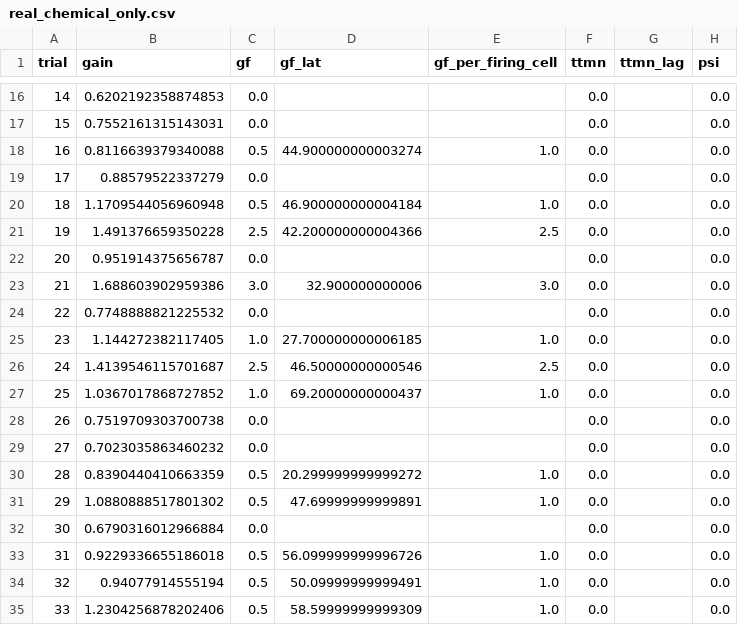
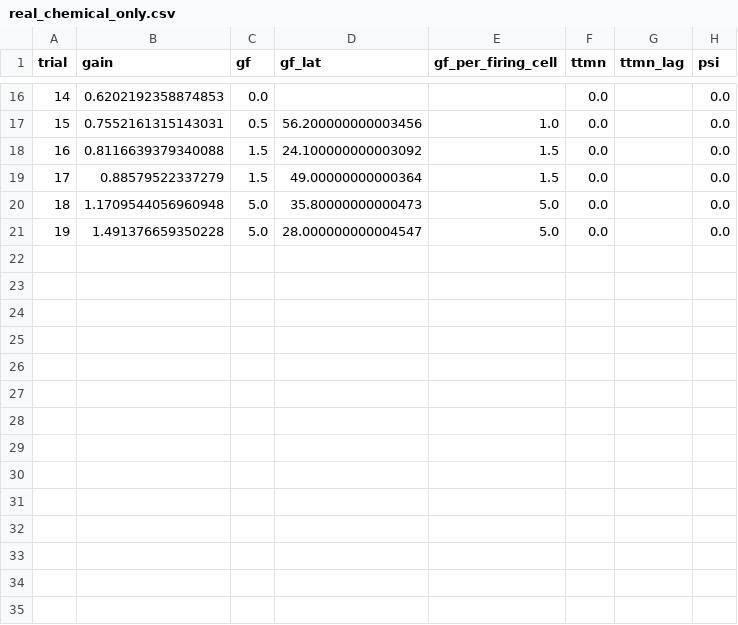
Before and after one commit to IONOFIELD/FLY, a CSV file: results/gf_escape/real_chemical_only.csv, drawn as a sheet; only a part is shown, gaps mark what is left out; the diff covers the shown part only.

```diff
--- a/results/gf_escape/real_chemical_only.csv
+++ b/results/gf_escape/real_chemical_only.csv
@@ -16,20 +16,6 @@ trial,gain,gf,gf_lat,gf_per_firing_cell,ttmn,ttmn_lag,psi
 14,0.6202192358874853,0.0,,,0.0,,0.0
-15,0.7552161315143031,0.0,,,0.0,,0.0
-16,0.8116639379340088,0.5,44.900000000003274,1.0,0.0,,0.0
-17,0.88579522337279,0.0,,,0.0,,0.0
-18,1.1709544056960948,0.5,46.900000000004184,1.0,0.0,,0.0
-19,1.491376659350228,2.5,42.200000000004366,2.5,0.0,,0.0
-20,0.951914375656787,0.0,,,0.0,,0.0
-21,1.688603902959386,3.0,32.900000000006,3.0,0.0,,0.0
-22,0.7748888821225532,0.0,,,0.0,,0.0
-23,1.144272382117405,1.0,27.700000000006185,1.0,0.0,,0.0
-24,1.4139546115701687,2.5,46.50000000000546,2.5,0.0,,0.0
-25,1.0367017868727852,1.0,69.20000000000437,1.0,0.0,,0.0
-26,0.7519709303700738,0.0,,,0.0,,0.0
-27,0.7023035863460232,0.0,,,0.0,,0.0
-28,0.8390440410663359,0.5,20.299999999999272,1.0,0.0,,0.0
-29,1.0880888517801302,0.5,47.69999999999891,1.0,0.0,,0.0
-30,0.6790316012966884,0.0,,,0.0,,0.0
-31,0.9229336655186018,0.5,56.099999999996726,1.0,0.0,,0.0
-32,0.94077914555194,0.5,50.09999999999491,1.0,0.0,,0.0
-33,1.2304256878202406,0.5,58.59999999999309,1.0,0.0,,0.0
+15,0.7552161315143031,0.5,56.200000000003456,1.0,0.0,,0.0
+16,0.8116639379340088,1.5,24.100000000003092,1.5,0.0,,0.0
+17,0.88579522337279,1.5,49.00000000000364,1.5,0.0,,0.0
+18,1.1709544056960948,5.0,35.80000000000473,5.0,0.0,,0.0
+19,1.491376659350228,5.0,28.000000000004547,5.0,0.0,,0.0
```
Also changed, not shown: 6 removed rows and 32 edited cells elsewhere in this file, results/gf_escape/real_electrical.csv, results/gf_escape/rewired_null.csv, 10 other files.
